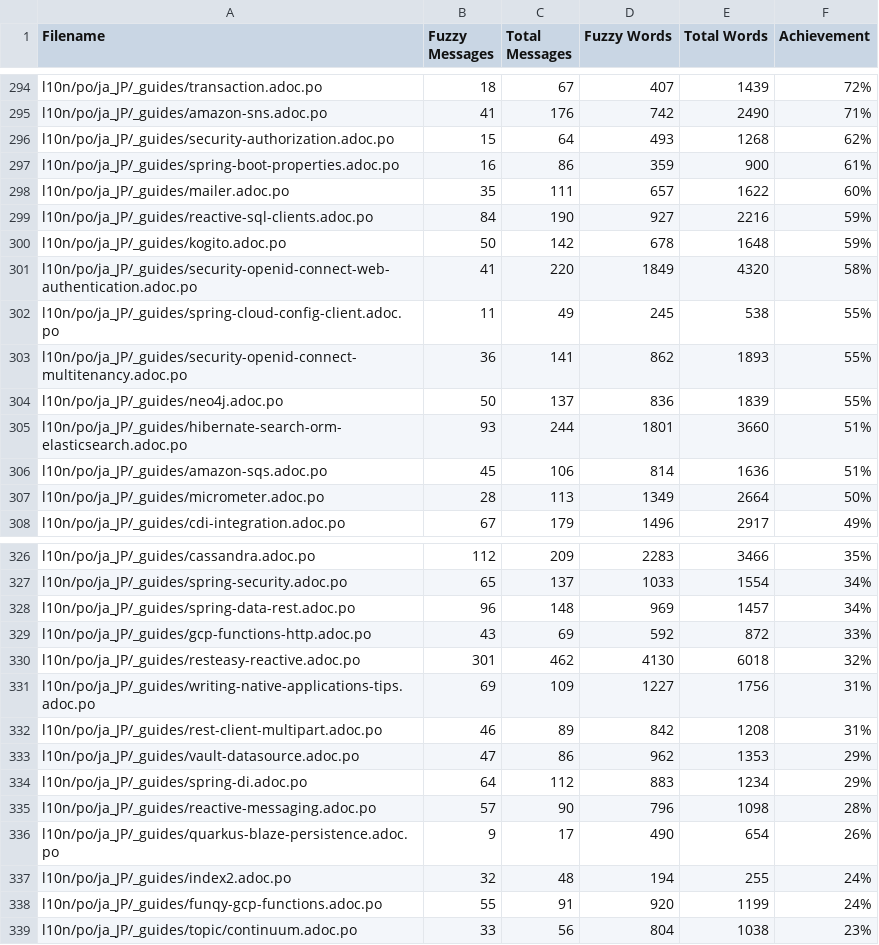
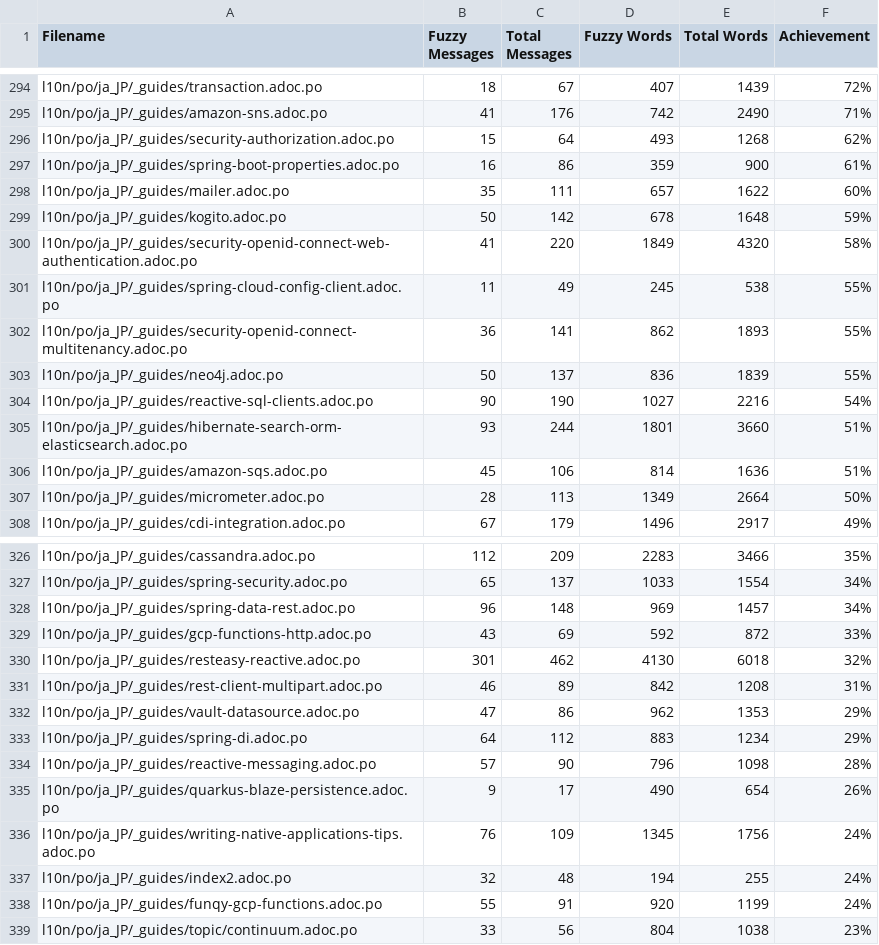
Before and after one commit to quarkusio/ja.quarkus.io, a CSV file: l10n/stats/translation.csv, drawn as a sheet; only a part is shown, gaps mark what is left out; the diff covers the shown part only.

```diff
--- a/l10n/stats/translation.csv
+++ b/l10n/stats/translation.csv
@@ -298,3 +298,2 @@ l10n/po/ja_JP/_guides/spring-boot-properties.adoc.po, 16, 86, 359, 900 ,61%
 l10n/po/ja_JP/_guides/mailer.adoc.po, 35, 111, 657, 1622 ,60%
-l10n/po/ja_JP/_guides/reactive-sql-clients.adoc.po, 84, 190, 927, 2216 ,59%
 l10n/po/ja_JP/_guides/kogito.adoc.po, 50, 142, 678, 1648 ,59%
@@ -304,2 +303,3 @@ l10n/po/ja_JP/_guides/security-openid-connect-multitenancy.adoc.po, 36, 141, 862
 l10n/po/ja_JP/_guides/neo4j.adoc.po, 50, 137, 836, 1839 ,55%
+l10n/po/ja_JP/_guides/reactive-sql-clients.adoc.po, 90, 190, 1027, 2216 ,54%
 l10n/po/ja_JP/_guides/hibernate-search-orm-elasticsearch.adoc.po, 93, 244, 1801, 3660 ,51%
@@ -330,3 +330,2 @@ l10n/po/ja_JP/_guides/gcp-functions-http.adoc.po, 43, 69, 592, 872 ,33%
 l10n/po/ja_JP/_guides/resteasy-reactive.adoc.po, 301, 462, 4130, 6018 ,32%
-l10n/po/ja_JP/_guides/writing-native-applications-tips.adoc.po, 69, 109, 1227, 1756 ,31%
 l10n/po/ja_JP/_guides/rest-client-multipart.adoc.po, 46, 89, 842, 1208 ,31%
@@ -336,2 +335,3 @@ l10n/po/ja_JP/_guides/reactive-messaging.adoc.po, 57, 90, 796, 1098 ,28%
 l10n/po/ja_JP/_guides/quarkus-blaze-persistence.adoc.po, 9, 17, 490, 654 ,26%
+l10n/po/ja_JP/_guides/writing-native-applications-tips.adoc.po, 76, 109, 1345, 1756 ,24%
 l10n/po/ja_JP/_guides/index2.adoc.po, 32, 48, 194, 255 ,24%
```
Also changed, not shown: 3 added rows and 3 removed rows elsewhere in this file.
